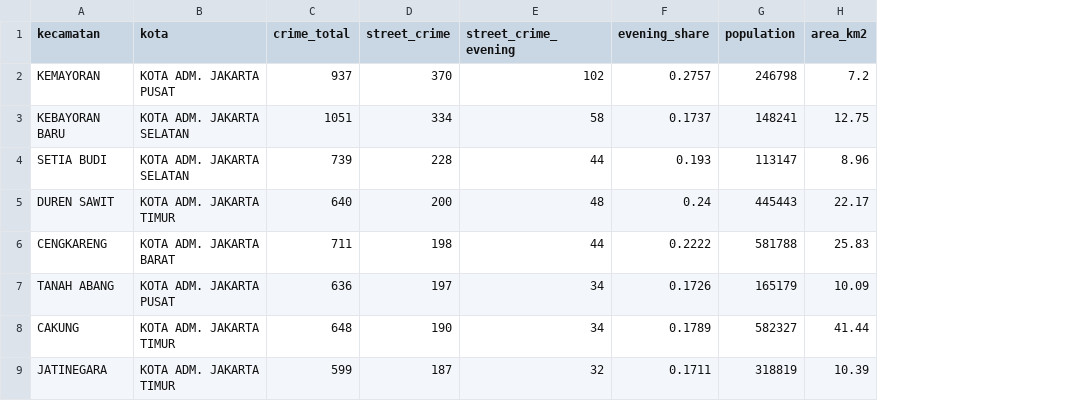
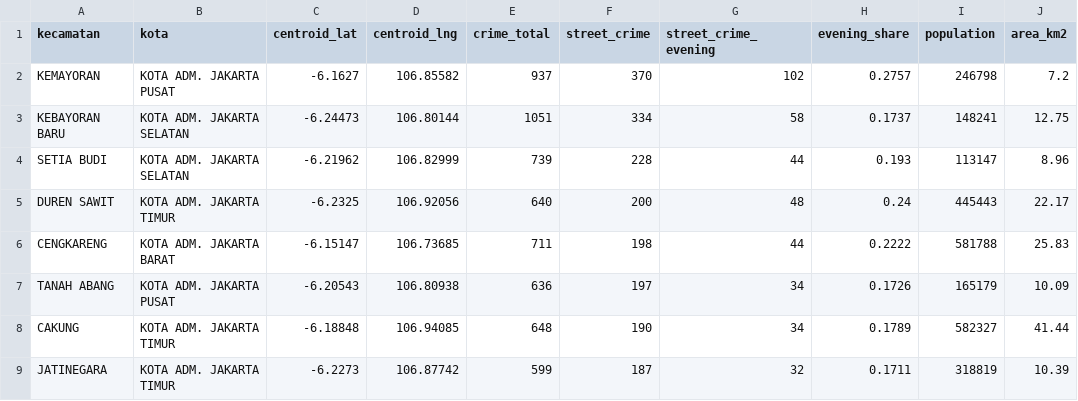
Before and after one commit to GarudaHacks-7-0-zhu-juan/zhu-data, a CSV file: data/master_dataset.csv, drawn as a sheet; only a part is shown; the diff names each change by its address in the sheet, - before the commit and + after, or states it on an @@ line.

Commit message:
Add README, centroids, and district boundaries

```diff
--- a/data/master_dataset.csv
+++ b/data/master_dataset.csv
+column C (centroid_lat), rows 2-9: -6.1627 | -6.24473 | -6.21962 | -6.2325 | -6.15147 | -6.20543 | -6.18848 | -6.2273
+column D (centroid_lng), rows 2-9: 106.85582 | 106.80144 | 106.82999 | 106.92056 | 106.73685 | 106.80938 | 106.94085 | 106.87742
```
Also changed, not shown: 3 other files.
